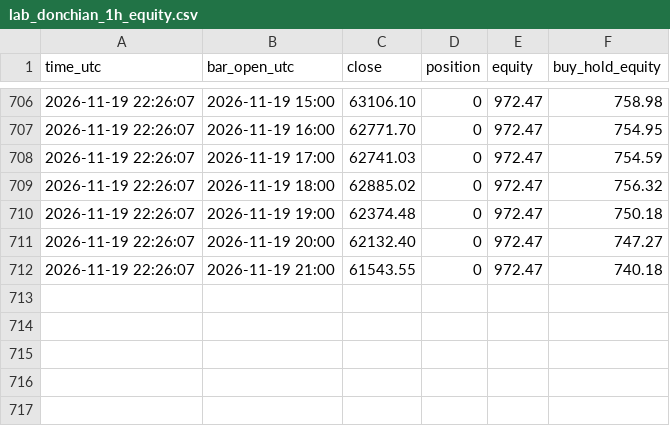
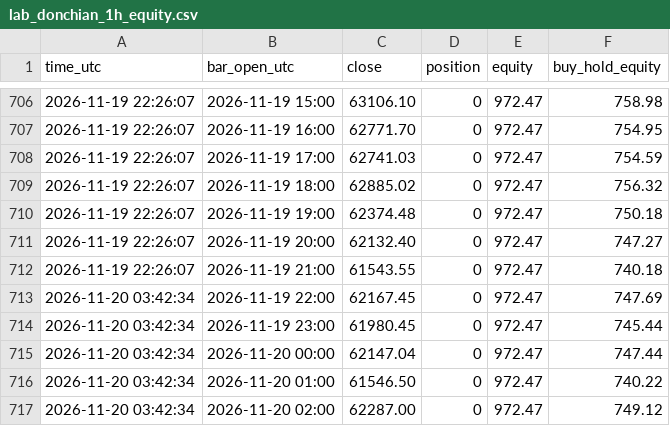
Before and after one commit to williamdurham1971/OpenOSINT, a CSV file: btc-bot/paper_state/lab_donchian_1h_equity.csv, drawn as a sheet; only a part is shown, gaps mark what is left out; the diff names each change by its address in the sheet, - before the commit and + after, or states it on an @@ line.

```diff
--- a/btc-bot/paper_state/lab_donchian_1h_equity.csv
+++ b/btc-bot/paper_state/lab_donchian_1h_equity.csv
+row 713: 2026-11-20 03:42:34 | 2026-11-19 22:00 | 62167.45 | 0 | 972.47 | 747.69
+row 714: 2026-11-20 03:42:34 | 2026-11-19 23:00 | 61980.45 | 0 | 972.47 | 745.44
+row 715: 2026-11-20 03:42:34 | 2026-11-20 00:00 | 62147.04 | 0 | 972.47 | 747.44
+row 716: 2026-11-20 03:42:34 | 2026-11-20 01:00 | 61546.50 | 0 | 972.47 | 740.22
+row 717: 2026-11-20 03:42:34 | 2026-11-20 02:00 | 62287.00 | 0 | 972.47 | 749.12
```
Also changed, not shown: btc-bot/paper_state/lab_multi10_4h_BTC_equity.csv, btc-bot/paper_state/lab_patterns_1h_equity.csv, 28 other files.
